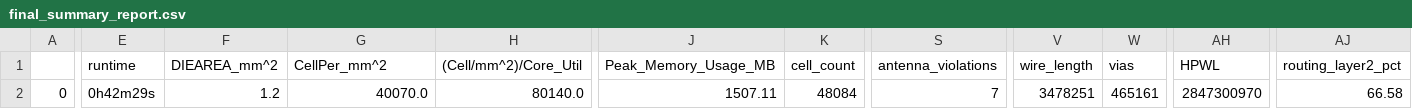
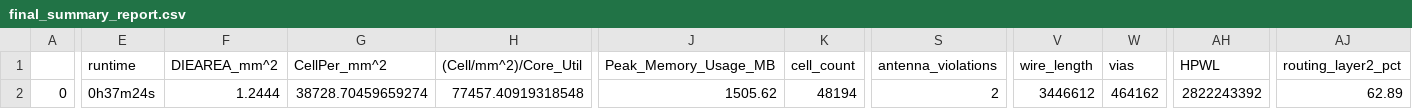
Before and after one commit to SweeperAA/caravel_skywater130_decred_miner, a CSV file: openlane/decred_hash_macro/final_summary_report.csv, drawn as a sheet; only a part is shown, gaps mark what is left out; the diff covers the shown part only; the diff names each change by its address in the sheet, - before the commit and + after, or states it on an @@ line.

```diff
--- a/openlane/decred_hash_macro/final_summary_report.csv
+++ b/openlane/decred_hash_macro/final_summary_report.csv
-E2 (runtime): 0h42m29s
+E2 (runtime): 0h37m24s
-F2 (DIEAREA_mm^2): 1.2
+F2 (DIEAREA_mm^2): 1.2444
-G2 (CellPer_mm^2): 40070.0
+G2 (CellPer_mm^2): 38728.70459659274
-H2 ((Cell/mm^2)/Core_Util): 80140.0
+H2 ((Cell/mm^2)/Core_Util): 77457.40919318548
-J2 (Peak_Memory_Usage_MB): 1507.11
+J2 (Peak_Memory_Usage_MB): 1505.62
-K2 (cell_count): 48084
+K2 (cell_count): 48194
-S2 (antenna_violations): 7
+S2 (antenna_violations): 2
-V2 (wire_length): 3478251
+V2 (wire_length): 3446612
-W2 (vias): 465161
+W2 (vias): 464162
-AH2 (HPWL): 2847300970
+AH2 (HPWL): 2822243392
-AJ2 (routing_layer2_pct): 66.58
+AJ2 (routing_layer2_pct): 62.89
```
Also changed, not shown: 14 edited cells elsewhere in this file, openlane/decred_controller/final_summary_report.csv, 13 other files.
